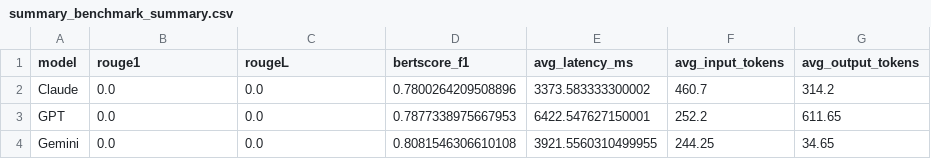
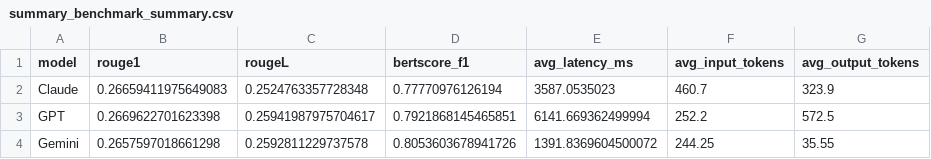
Before and after one commit to ai-sangsang-challenge-team4/AI, a CSV file: benchmark/summary_results/summary_benchmark_summary.csv, drawn as a sheet.

```diff
--- a/benchmark/summary_results/summary_benchmark_summary.csv
+++ b/benchmark/summary_results/summary_benchmark_summary.csv
@@ -1,4 +1,4 @@
 model,rouge1,rougeL,bertscore_f1,avg_latency_ms,avg_input_tokens,avg_output_tokens
-Claude,0.0,0.0,0.7800264209508896,3373.583333300002,460.7,314.2
-GPT,0.0,0.0,0.7877338975667953,6422.547627150001,252.2,611.65
-Gemini,0.0,0.0,0.8081546306610108,3921.5560310499955,244.25,34.65
+Claude,0.26659411975649083,0.2524763357728348,0.77770976126194,3587.0535023,460.7,323.9
+GPT,0.2669622701623398,0.25941987975704617,0.7921868145465851,6141.669362499994,252.2,572.5
+Gemini,0.2657597018661298,0.2592811229737578,0.8053603678941726,1391.8369604500072,244.25,35.55
```
Also changed, not shown: benchmark/summary_results/summary_benchmark_results.csv, 4 other files.
